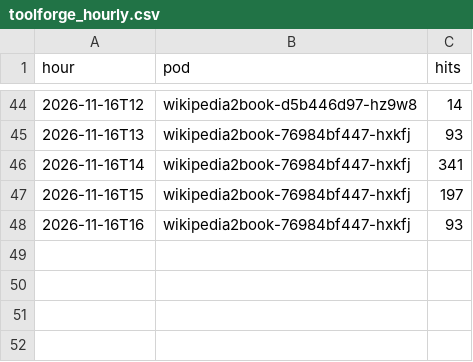
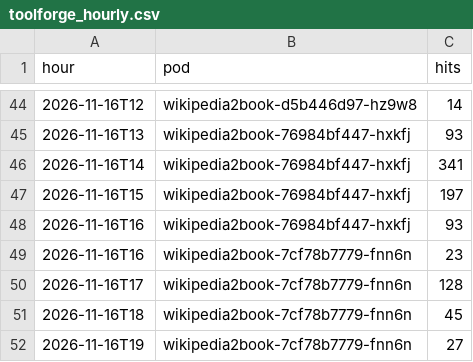
Before and after one commit to gmoulard/wikipedia2book, a CSV file: docs/toolforge_hourly.csv, drawn as a sheet; only a part is shown, gaps mark what is left out.

```diff
--- a/docs/toolforge_hourly.csv
+++ b/docs/toolforge_hourly.csv
@@ -48 +48,5 @@ hour;pod;hits
 2026-11-16T16;wikipedia2book-76984bf447-hxkfj;93
+2026-11-16T16;wikipedia2book-7cf78b7779-fnn6n;23
+2026-11-16T17;wikipedia2book-7cf78b7779-fnn6n;128
+2026-11-16T18;wikipedia2book-7cf78b7779-fnn6n;45
+2026-11-16T19;wikipedia2book-7cf78b7779-fnn6n;27
```
Also changed, not shown: 1 other file.
